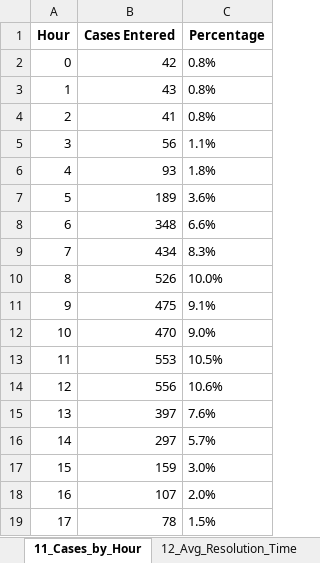
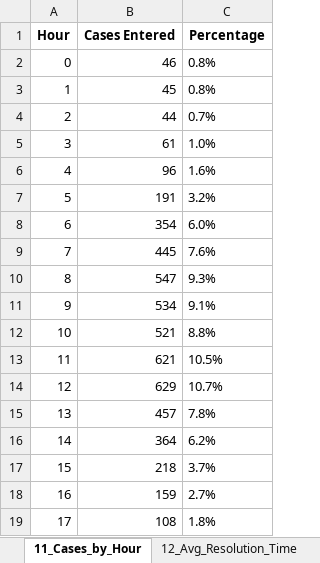
Before and after one commit to khaiphan812/MHSsupport, an Excel workbook: analysis_output.xlsx, sheet 11_Cases_by_Hour, drawn as a sheet; only a part is shown; values as stored, in another font and other column widths than the file's, no borders; the diff covers the shown part only; the diff names each change by its address in the sheet, - before the commit and + after, or states it on an @@ line.

```diff
--- a/analysis_output.xlsx (sheet 11_Cases_by_Hour)
+++ b/analysis_output.xlsx (sheet 11_Cases_by_Hour)
-B2 (Cases Entered): 42
+B2 (Cases Entered): 46
-B3 (Cases Entered): 43
+B3 (Cases Entered): 45
-B4 (Cases Entered): 41
+B4 (Cases Entered): 44
-C4 (Percentage): 0.8%
+C4 (Percentage): 0.7%
-B5 (Cases Entered): 56
+B5 (Cases Entered): 61
-C5 (Percentage): 1.1%
+C5 (Percentage): 1.0%
-B6 (Cases Entered): 93
+B6 (Cases Entered): 96
-C6 (Percentage): 1.8%
+C6 (Percentage): 1.6%
-B7 (Cases Entered): 189
+B7 (Cases Entered): 191
-C7 (Percentage): 3.6%
+C7 (Percentage): 3.2%
-B8 (Cases Entered): 348
+B8 (Cases Entered): 354
-C8 (Percentage): 6.6%
+C8 (Percentage): 6.0%
-B9 (Cases Entered): 434
+B9 (Cases Entered): 445
-C9 (Percentage): 8.3%
+C9 (Percentage): 7.6%
-B10 (Cases Entered): 526
+B10 (Cases Entered): 547
-C10 (Percentage): 10.0%
+C10 (Percentage): 9.3%
-B11 (Cases Entered): 475
+B11 (Cases Entered): 534
-B12 (Cases Entered): 470
+B12 (Cases Entered): 521
-C12 (Percentage): 9.0%
+C12 (Percentage): 8.8%
-B13 (Cases Entered): 553
+B13 (Cases Entered): 621
-B14 (Cases Entered): 556
+B14 (Cases Entered): 629
-C14 (Percentage): 10.6%
+C14 (Percentage): 10.7%
-B15 (Cases Entered): 397
+B15 (Cases Entered): 457
-C15 (Percentage): 7.6%
+C15 (Percentage): 7.8%
-B16 (Cases Entered): 297
+B16 (Cases Entered): 364
-C16 (Percentage): 5.7%
+C16 (Percentage): 6.2%
-B17 (Cases Entered): 159
+B17 (Cases Entered): 218
-C17 (Percentage): 3.0%
+C17 (Percentage): 3.7%
-B18 (Cases Entered): 107
+B18 (Cases Entered): 159
-C18 (Percentage): 2.0%
+C18 (Percentage): 2.7%
-B19 (Cases Entered): 78
+B19 (Cases Entered): 108
-C19 (Percentage): 1.5%
+C19 (Percentage): 1.8%
```
Also changed, not shown: 11 edited cells elsewhere in this sheet, sheet 4_Top10_Customers_by_PF, sheet 3_Top5_Subjects_by_PF, sheet 6_Platform_by_Member, sheet 17_Escalated_Subjects_by_PF, sheet 2_Monthly_Platform_Cases, sheet 8_Top5_Subjects_by_Priority, 13 more sheets, 2 other files.
